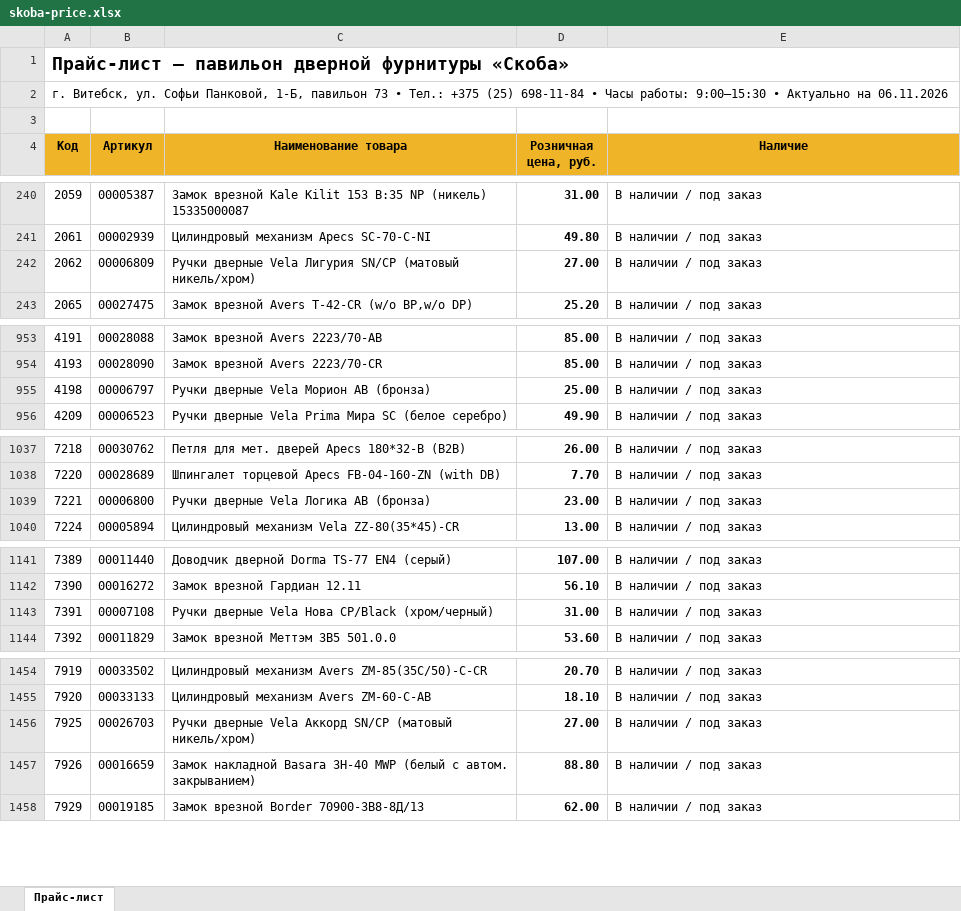
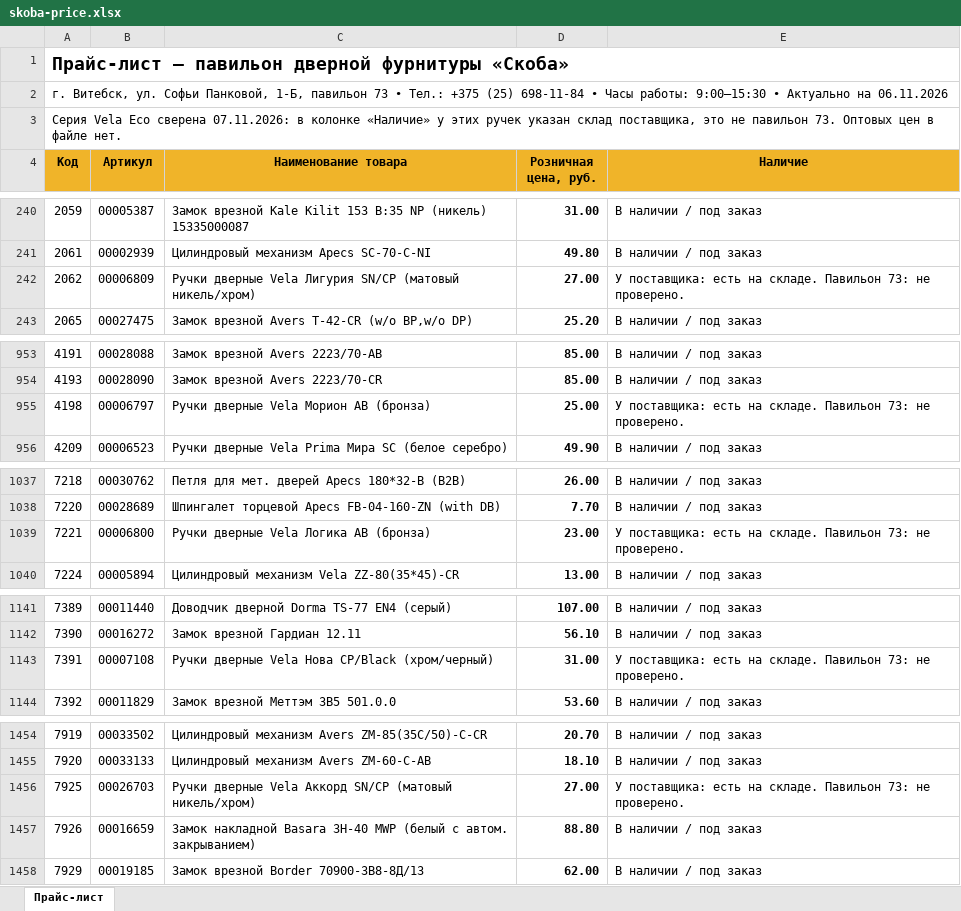
Before and after one commit to ipbudniak-coder/skoba-shop, an Excel workbook: price/skoba-price.xlsx, sheet Прайс-лист, drawn as a sheet; only a part is shown, gaps mark what is left out; values as stored, in another font and other column widths than the file's, no borders; the diff covers the shown part only; the diff names each change by its address in the sheet, - before the commit and + after, or states it on an @@ line.

```diff
--- a/price/skoba-price.xlsx (sheet Прайс-лист)
+++ b/price/skoba-price.xlsx (sheet Прайс-лист)
-A3 (Код): (empty)
+A3 (Код): Серия Vela Eco сверена 07.11.2026: в колонке «Наличие» у этих ручек указан склад поставщика, это не павильон 73. Оптовых цен в файле нет.
-E242 (Наличие): В наличии / под заказ
+E242 (Наличие): У поставщика: есть на складе. Павильон 73: не проверено.
-E955 (Наличие): В наличии / под заказ
+E955 (Наличие): У поставщика: есть на складе. Павильон 73: не проверено.
-E1039 (Наличие): В наличии / под заказ
+E1039 (Наличие): У поставщика: есть на складе. Павильон 73: не проверено.
-E1143 (Наличие): В наличии / под заказ
+E1143 (Наличие): У поставщика: есть на складе. Павильон 73: не проверено.
-E1456 (Наличие): В наличии / под заказ
+E1456 (Наличие): У поставщика: есть на складе. Павильон 73: не проверено.
```
Also changed, not shown: 36 edited cells elsewhere in this sheet, 53 other files.
